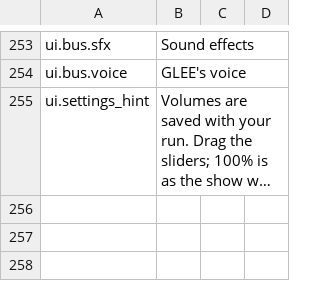
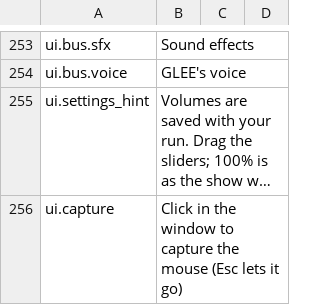
Before and after one commit to Xaven89/dungeon-crawler, a CSV file: projects/dungeon_crawler/strings/en.csv, drawn as a sheet; only a part is shown, gaps mark what is left out; long unchanged cells end in …; the diff names each change by its address in the sheet, - before the commit and + after, or states it on an @@ line.

```diff
--- a/projects/dungeon_crawler/strings/en.csv
+++ b/projects/dungeon_crawler/strings/en.csv
+row 256: ui.capture | Click in the window to capture the mouse (Esc lets it go)
```
Also changed, not shown: projects/dungeon_crawler/strings/de.csv, 5 other files.
